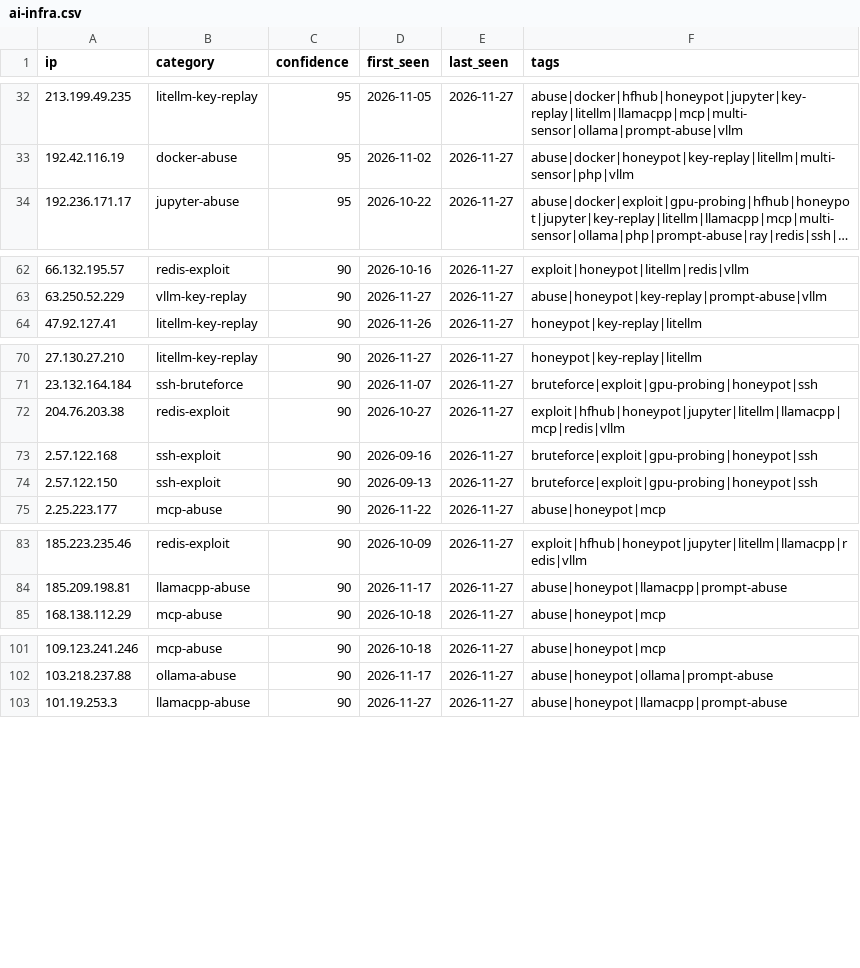
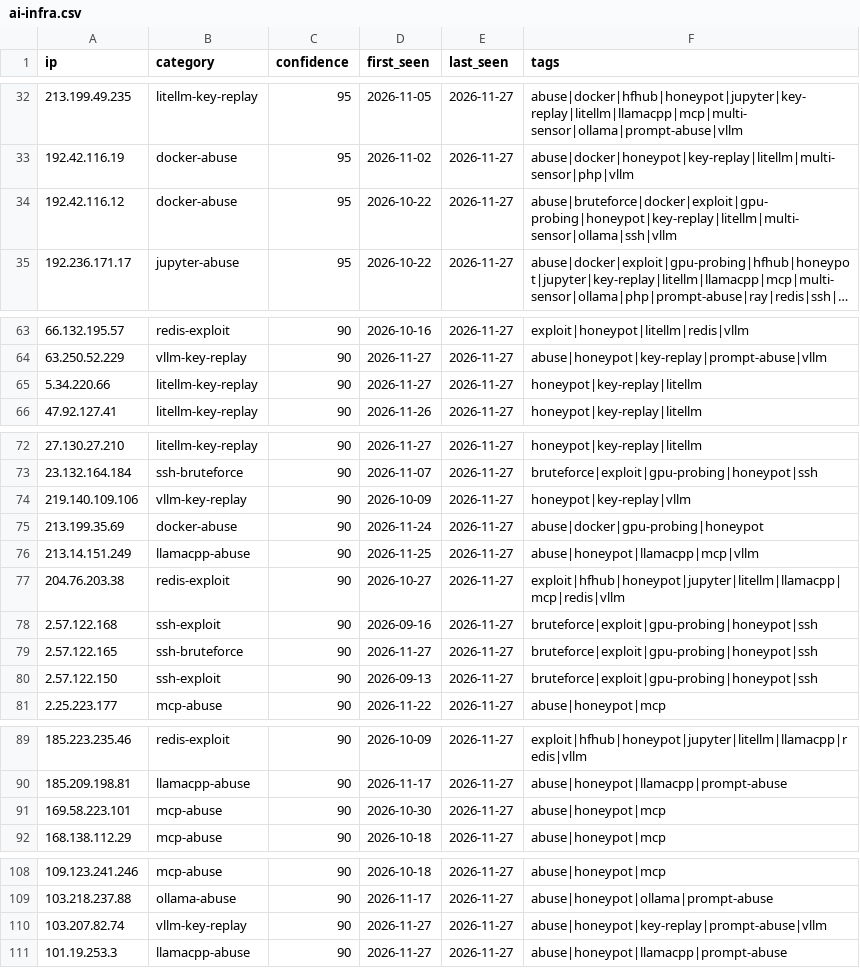
Before and after one commit to Zikmadol/trapline-ioc, a CSV file: feeds/ai-infra.csv, drawn as a sheet; only a part is shown, gaps mark what is left out; long unchanged cells end in …; the diff covers the shown part only; the diff names each change by its address in the sheet, - before the commit and + after, or states it on an @@ line.

```diff
--- a/feeds/ai-infra.csv
+++ b/feeds/ai-infra.csv
+row 34: 192.42.116.12 | docker-abuse | 95 | 2026-10-22 | 2026-11-27 | abuse|bruteforce|docker|exploit|gpu-probing|honeypot|key-replay|litellm|multi-sensor|ollama|ssh|vllm
+row 65: 5.34.220.66 | litellm-key-replay | 90 | 2026-11-27 | 2026-11-27 | honeypot|key-replay|litellm
+row 74: 219.140.109.106 | vllm-key-replay | 90 | 2026-10-09 | 2026-11-27 | honeypot|key-replay|vllm
+row 75: 213.199.35.69 | docker-abuse | 90 | 2026-11-24 | 2026-11-27 | abuse|docker|gpu-probing|honeypot
+row 76: 213.14.151.249 | llamacpp-abuse | 90 | 2026-11-25 | 2026-11-27 | abuse|honeypot|llamacpp|mcp|vllm
+row 79: 2.57.122.165 | ssh-bruteforce | 90 | 2026-11-27 | 2026-11-27 | bruteforce|exploit|gpu-probing|honeypot|ssh
+row 91: 169.58.223.101 | mcp-abuse | 90 | 2026-10-30 | 2026-11-27 | abuse|honeypot|mcp
+row 110: 103.207.82.74 | vllm-key-replay | 90 | 2026-11-27 | 2026-11-27 | abuse|honeypot|key-replay|prompt-abuse|vllm
```
Also changed, not shown: 4 removed rows elsewhere in this file, daily/2026-11-27.csv, feeds/all-observed.csv, 15 other files.
